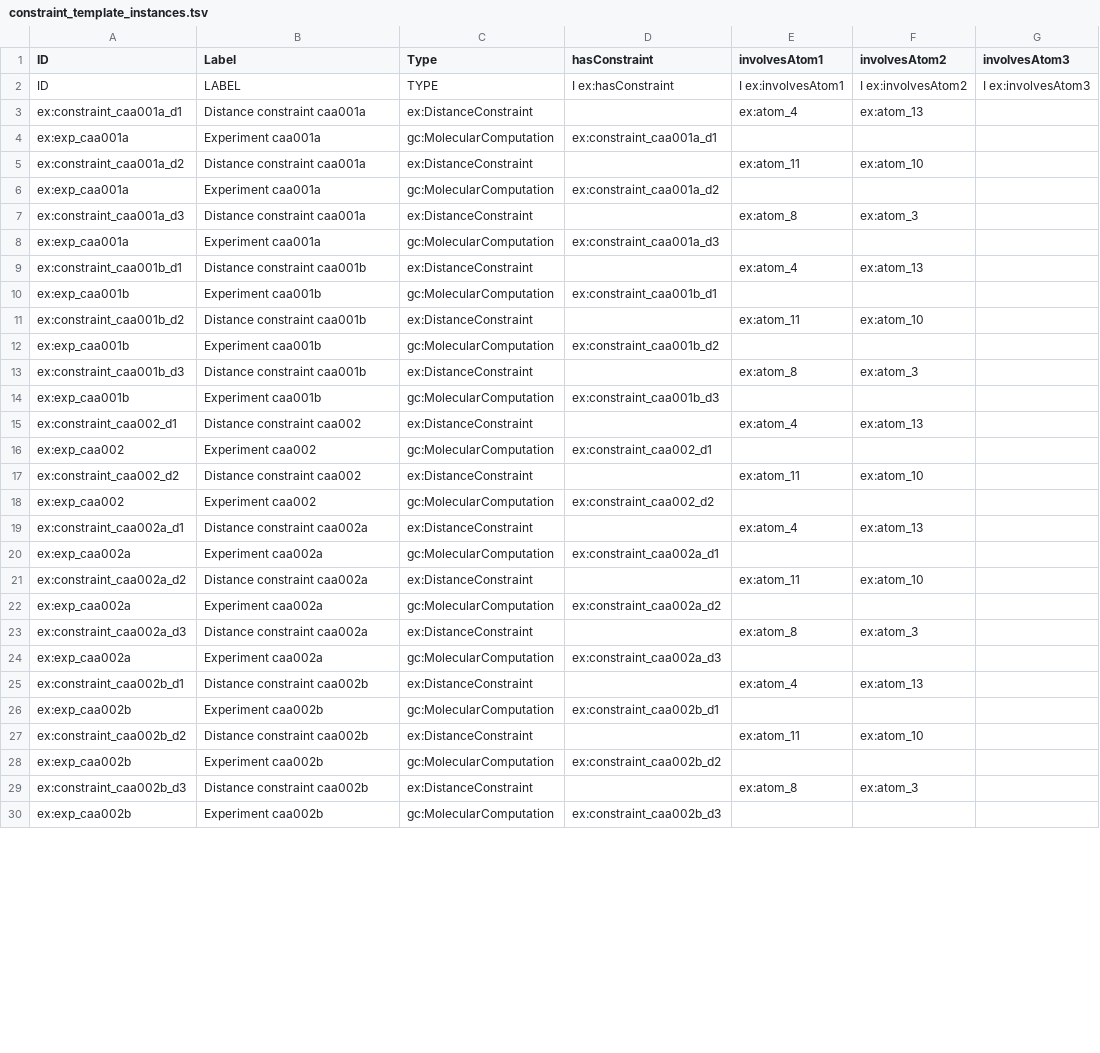
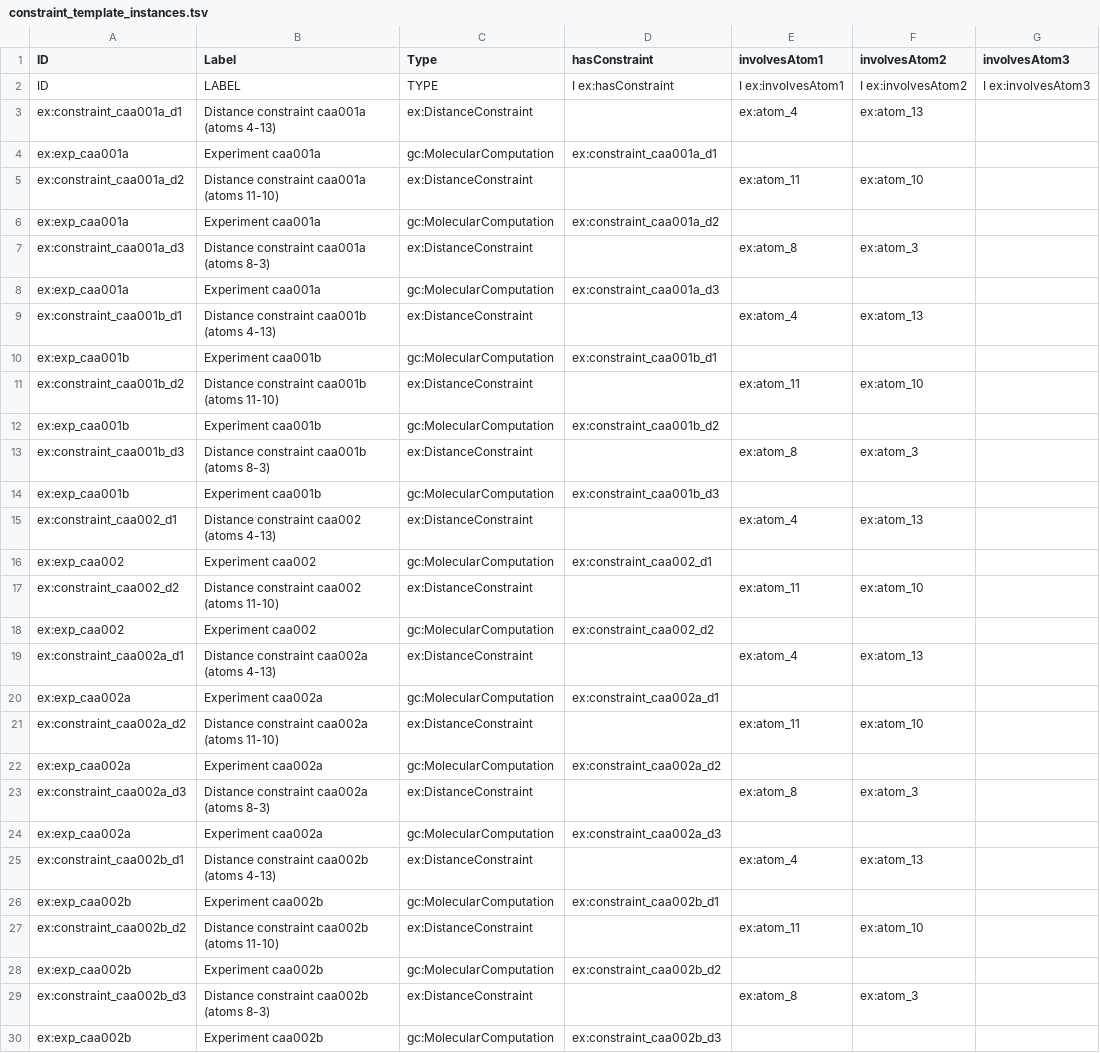
Before and after one commit to Darren01/ont_mm, a TSV file: examples/caa/ont/constraint_template_instances.tsv, drawn as a sheet; only a part is shown; the diff covers the shown part only; the diff names each change by its address in the sheet, - before the commit and + after, or states it on an @@ line.

Commit message:
Rebuild caa graph with constraint labels now including their own atoms (e.g. 'Distance constraint caa001a (atoms 4-13)')

```diff
--- a/examples/caa/ont/constraint_template_instances.tsv
+++ b/examples/caa/ont/constraint_template_instances.tsv
-B3 (Label): Distance constraint caa001a
+B3 (Label): Distance constraint caa001a (atoms 4-13)
-B5 (Label): Distance constraint caa001a
+B5 (Label): Distance constraint caa001a (atoms 11-10)
-B7 (Label): Distance constraint caa001a
+B7 (Label): Distance constraint caa001a (atoms 8-3)
-B9 (Label): Distance constraint caa001b
+B9 (Label): Distance constraint caa001b (atoms 4-13)
-B11 (Label): Distance constraint caa001b
+B11 (Label): Distance constraint caa001b (atoms 11-10)
-B13 (Label): Distance constraint caa001b
+B13 (Label): Distance constraint caa001b (atoms 8-3)
-B15 (Label): Distance constraint caa002
+B15 (Label): Distance constraint caa002 (atoms 4-13)
-B17 (Label): Distance constraint caa002
+B17 (Label): Distance constraint caa002 (atoms 11-10)
-B19 (Label): Distance constraint caa002a
+B19 (Label): Distance constraint caa002a (atoms 4-13)
-B21 (Label): Distance constraint caa002a
+B21 (Label): Distance constraint caa002a (atoms 11-10)
-B23 (Label): Distance constraint caa002a
+B23 (Label): Distance constraint caa002a (atoms 8-3)
-B25 (Label): Distance constraint caa002b
+B25 (Label): Distance constraint caa002b (atoms 4-13)
-B27 (Label): Distance constraint caa002b
+B27 (Label): Distance constraint caa002b (atoms 11-10)
-B29 (Label): Distance constraint caa002b
+B29 (Label): Distance constraint caa002b (atoms 8-3)
```
Also changed, not shown: 40 edited cells elsewhere in this file, 2 other files.
